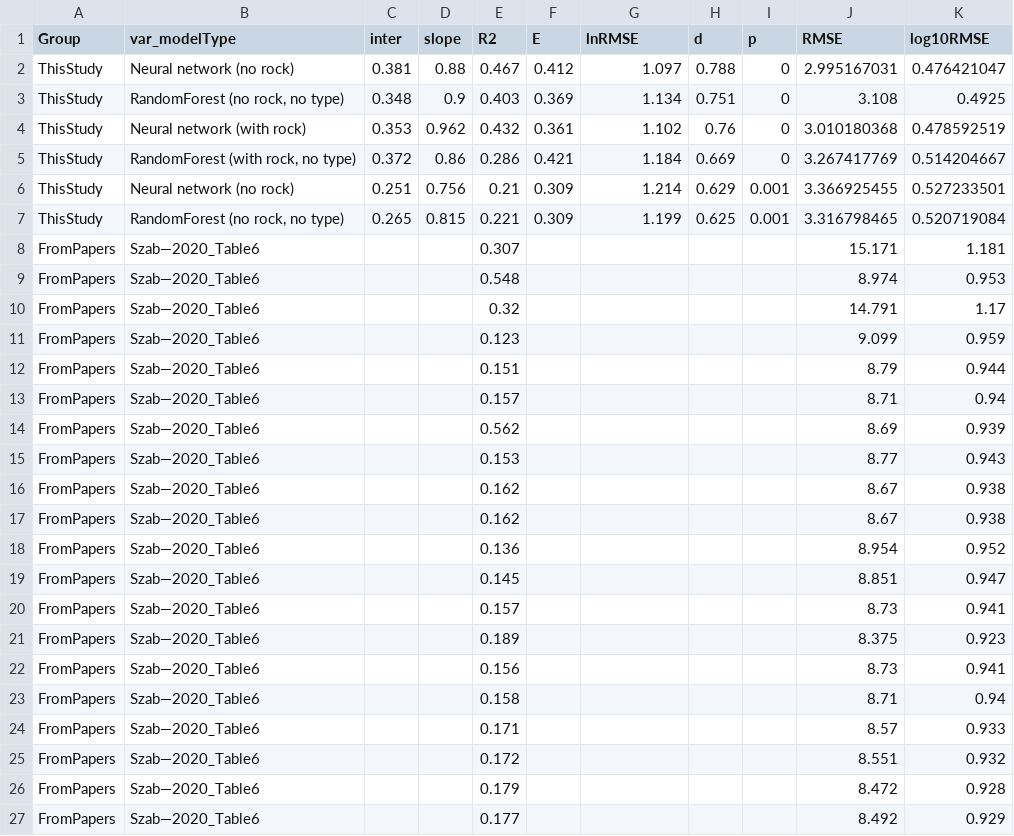
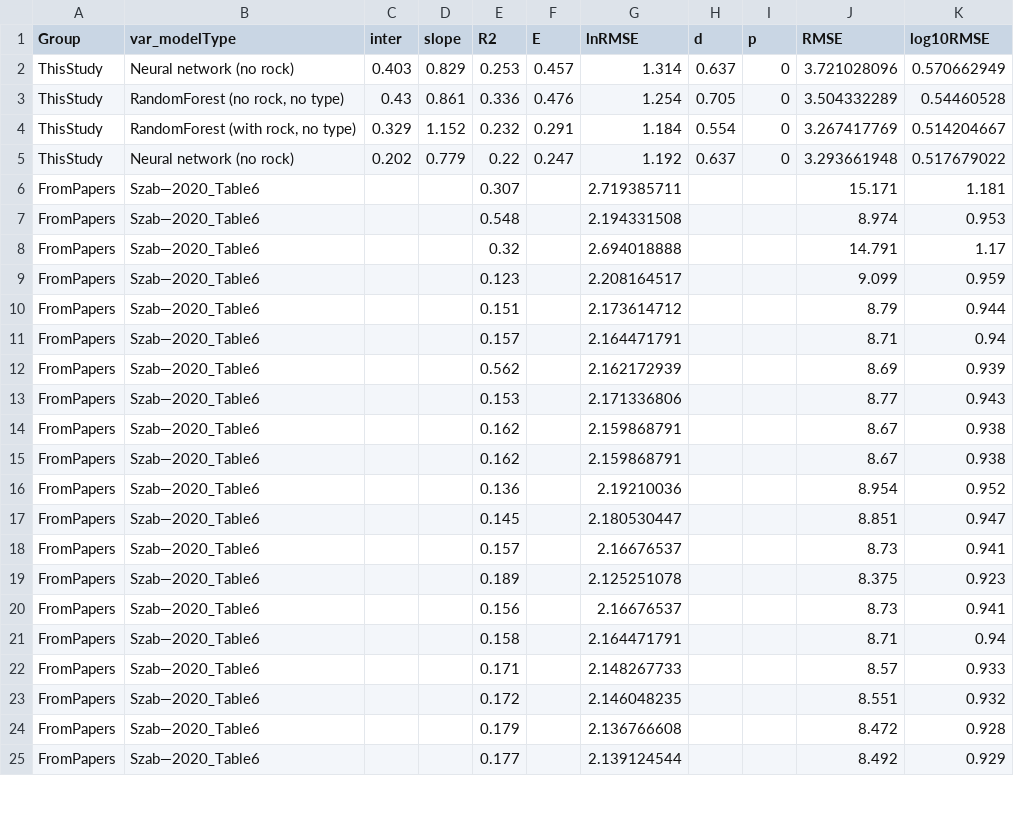
Before and after one commit to jinshijian/UrbanK, a CSV file: vignettes/r2evaluation.csv, drawn as a sheet; only a part is shown; the diff covers the shown part only.

```diff
--- a/vignettes/r2evaluation.csv
+++ b/vignettes/r2evaluation.csv
@@ -1,27 +1,25 @@
 Group,var_modelType,inter,slope,R2,E,lnRMSE,d,p,RMSE,log10RMSE
-ThisStudy,Neural network (no rock),0.381,0.88,0.467,0.412,1.097,0.788,0,2.995167031,0.476421047
-ThisStudy,"RandomForest (no rock, no type)",0.348,0.9,0.403,0.369,1.134,0.751,0,3.108,0.4925
-ThisStudy,Neural network (with rock),0.353,0.962,0.432,0.361,1.102,0.76,0,3.010180368,0.478592519
-ThisStudy,"RandomForest (with rock, no type)",0.372,0.86,0.286,0.421,1.184,0.669,0,3.267417769,0.514204667
-ThisStudy,Neural network (no rock),0.251,0.756,0.21,0.309,1.214,0.629,0.001,3.366925455,0.527233501
-ThisStudy,"RandomForest (no rock, no type)",0.265,0.815,0.221,0.309,1.199,0.625,0.001,3.316798465,0.520719084
-FromPapers,Szab—2020_Table6,,,0.307,,,,,15.171,1.181
-FromPapers,Szab—2020_Table6,,,0.548,,,,,8.974,0.953
-FromPapers,Szab—2020_Table6,,,0.32,,,,,14.791,1.17
-FromPapers,Szab—2020_Table6,,,0.123,,,,,9.099,0.959
-FromPapers,Szab—2020_Table6,,,0.151,,,,,8.79,0.944
-FromPapers,Szab—2020_Table6,,,0.157,,,,,8.71,0.94
-FromPapers,Szab—2020_Table6,,,0.562,,,,,8.69,0.939
-FromPapers,Szab—2020_Table6,,,0.153,,,,,8.77,0.943
-FromPapers,Szab—2020_Table6,,,0.162,,,,,8.67,0.938
-FromPapers,Szab—2020_Table6,,,0.162,,,,,8.67,0.938
-FromPapers,Szab—2020_Table6,,,0.136,,,,,8.954,0.952
-FromPapers,Szab—2020_Table6,,,0.145,,,,,8.851,0.947
-FromPapers,Szab—2020_Table6,,,0.157,,,,,8.73,0.941
-FromPapers,Szab—2020_Table6,,,0.189,,,,,8.375,0.923
-FromPapers,Szab—2020_Table6,,,0.156,,,,,8.73,0.941
-FromPapers,Szab—2020_Table6,,,0.158,,,,,8.71,0.94
-FromPapers,Szab—2020_Table6,,,0.171,,,,,8.57,0.933
-FromPapers,Szab—2020_Table6,,,0.172,,,,,8.551,0.932
-FromPapers,Szab—2020_Table6,,,0.179,,,,,8.472,0.928
-FromPapers,Szab—2020_Table6,,,0.177,,,,,8.492,0.929
+ThisStudy,Neural network (no rock),0.403,0.829,0.253,0.457,1.314,0.637,0,3.721028096,0.570662949
+ThisStudy,"RandomForest (no rock, no type)",0.43,0.861,0.336,0.476,1.254,0.705,0,3.504332289,0.54460528
+ThisStudy,"RandomForest (with rock, no type)",0.329,1.152,0.232,0.291,1.184,0.554,0,3.267417769,0.514204667
+ThisStudy,Neural network (no rock),0.202,0.779,0.22,0.247,1.192,0.637,0,3.293661948,0.517679022
+FromPapers,Szab—2020_Table6,,,0.307,,2.719385711,,,15.171,1.181
+FromPapers,Szab—2020_Table6,,,0.548,,2.194331508,,,8.974,0.953
+FromPapers,Szab—2020_Table6,,,0.32,,2.694018888,,,14.791,1.17
+FromPapers,Szab—2020_Table6,,,0.123,,2.208164517,,,9.099,0.959
+FromPapers,Szab—2020_Table6,,,0.151,,2.173614712,,,8.79,0.944
+FromPapers,Szab—2020_Table6,,,0.157,,2.164471791,,,8.71,0.94
+FromPapers,Szab—2020_Table6,,,0.562,,2.162172939,,,8.69,0.939
+FromPapers,Szab—2020_Table6,,,0.153,,2.171336806,,,8.77,0.943
+FromPapers,Szab—2020_Table6,,,0.162,,2.159868791,,,8.67,0.938
+FromPapers,Szab—2020_Table6,,,0.162,,2.159868791,,,8.67,0.938
+FromPapers,Szab—2020_Table6,,,0.136,,2.19210036,,,8.954,0.952
+FromPapers,Szab—2020_Table6,,,0.145,,2.180530447,,,8.851,0.947
+FromPapers,Szab—2020_Table6,,,0.157,,2.16676537,,,8.73,0.941
+FromPapers,Szab—2020_Table6,,,0.189,,2.125251078,,,8.375,0.923
+FromPapers,Szab—2020_Table6,,,0.156,,2.16676537,,,8.73,0.941
+FromPapers,Szab—2020_Table6,,,0.158,,2.164471791,,,8.71,0.94
+FromPapers,Szab—2020_Table6,,,0.171,,2.148267733,,,8.57,0.933
+FromPapers,Szab—2020_Table6,,,0.172,,2.146048235,,,8.551,0.932
+FromPapers,Szab—2020_Table6,,,0.179,,2.136766608,,,8.472,0.928
+FromPapers,Szab—2020_Table6,,,0.177,,2.139124544,,,8.492,0.929
```
Also changed, not shown: 20 edited cells elsewhere in this file, vignettes/results.csv, 8 other files.
